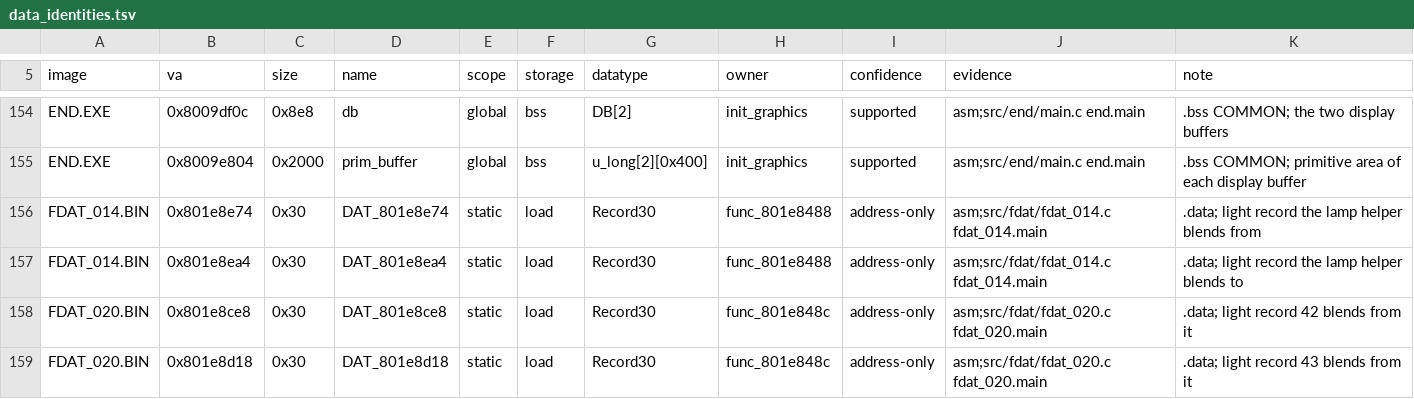
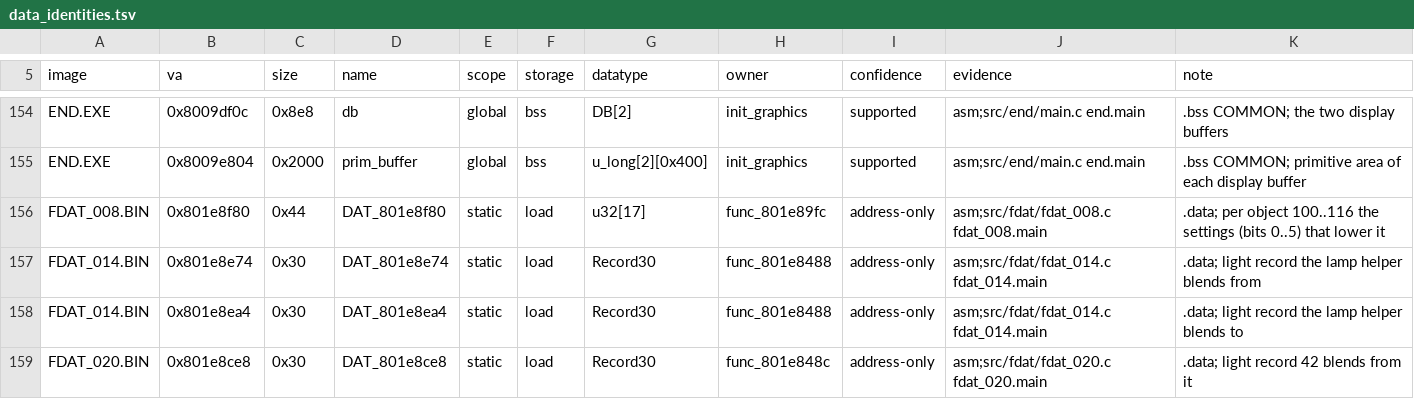
Before and after one commit to Voicedrew11/kings-field-3-decomp, a TSV file: config/retail/data_identities.tsv, drawn as a sheet; only a part is shown, gaps mark what is left out; the shorter side is filled out with more unchanged rows.

```diff
--- a/config/retail/data_identities.tsv
+++ b/config/retail/data_identities.tsv
@@ -155,2 +155,3 @@ END.EXE	0x8009df0c	0x8e8	db	global	bss	DB[2]	init_graphics	supported	asm;src/end
 END.EXE	0x8009e804	0x2000	prim_buffer	global	bss	u_long[2][0x400]	init_graphics	supported	asm;src/end/main.c end.main	.bss COMMON; primitive area of each display buffer
+FDAT_008.BIN	0x801e8f80	0x44	DAT_801e8f80	static	load	u32[17]	func_801e89fc	address-only	asm;src/fdat/fdat_008.c fdat_008.main	.data; per object 100..116 the settings (bits 0..5) that lower it
 FDAT_014.BIN	0x801e8e74	0x30	DAT_801e8e74	static	load	Record30	func_801e8488	address-only	asm;src/fdat/fdat_014.c fdat_014.main	.data; light record the lamp helper blends from
```
Also changed, not shown: config/retail/data.tsv, 3 other files.
